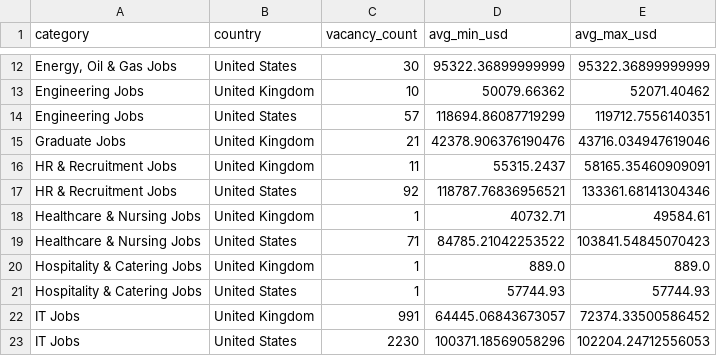
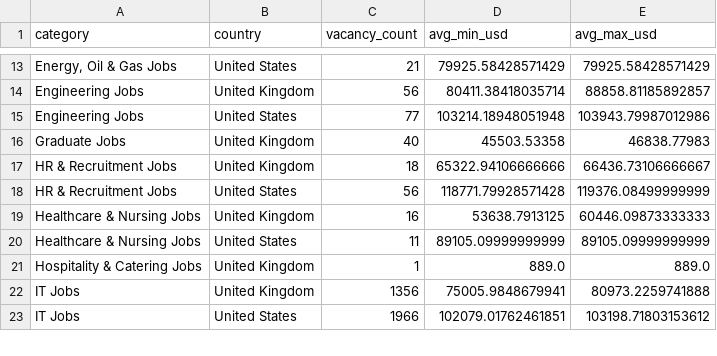
Before and after one commit to ShoafzalDataAnalyst/Adzuna-Job-Market-Vacancies, a CSV file: powerbi/salary_by_category.csv, drawn as a sheet; only a part is shown, gaps mark what is left out; removed rows and columns are numbered as before the commit, all else as after; the diff covers the shown part only; the diff names each change by its address in the sheet, - before the commit and + after, or states it on an @@ line.

```diff
--- a/powerbi/salary_by_category.csv
+++ b/powerbi/salary_by_category.csv
-C13 (vacancy_count): 30
+C13 (vacancy_count): 21
-D13 (avg_min_usd): 95322.36899999999
+D13 (avg_min_usd): 79925.58428571429
-E13 (avg_max_usd): 95322.36899999999
+E13 (avg_max_usd): 79925.58428571429
-C14 (vacancy_count): 10
+C14 (vacancy_count): 56
-D14 (avg_min_usd): 50079.66362
+D14 (avg_min_usd): 80411.38418035714
-E14 (avg_max_usd): 52071.40462
+E14 (avg_max_usd): 88858.81185892857
-C15 (vacancy_count): 57
+C15 (vacancy_count): 77
-D15 (avg_min_usd): 118694.86087719299
+D15 (avg_min_usd): 103214.18948051948
-E15 (avg_max_usd): 119712.7556140351
+E15 (avg_max_usd): 103943.79987012986
-C16 (vacancy_count): 21
+C16 (vacancy_count): 40
-D16 (avg_min_usd): 42378.906376190476
+D16 (avg_min_usd): 45503.53358
-E16 (avg_max_usd): 43716.034947619046
+E16 (avg_max_usd): 46838.77983
-C17 (vacancy_count): 11
+C17 (vacancy_count): 18
-D17 (avg_min_usd): 55315.2437
+D17 (avg_min_usd): 65322.94106666666
-E17 (avg_max_usd): 58165.35460909091
+E17 (avg_max_usd): 66436.73106666667
-C18 (vacancy_count): 92
+C18 (vacancy_count): 56
-D18 (avg_min_usd): 118787.76836956521
+D18 (avg_min_usd): 118771.79928571428
-E18 (avg_max_usd): 133361.68141304346
+E18 (avg_max_usd): 119376.08499999999
-C19 (vacancy_count): 1
+C19 (vacancy_count): 16
-D19 (avg_min_usd): 40732.71
+D19 (avg_min_usd): 53638.7913125
-E19 (avg_max_usd): 49584.61
+E19 (avg_max_usd): 60446.09873333333
-C20 (vacancy_count): 71
+C20 (vacancy_count): 11
-D20 (avg_min_usd): 84785.21042253522
+D20 (avg_min_usd): 89105.09999999999
-E20 (avg_max_usd): 103841.54845070423
+E20 (avg_max_usd): 89105.09999999999
-row 21: Hospitality & Catering Jobs | United States | 1 | 57744.93 | 57744.93
-C22 (vacancy_count): 991
+C22 (vacancy_count): 1356
-D22 (avg_min_usd): 64445.06843673057
+D22 (avg_min_usd): 75005.9848679941
-E22 (avg_max_usd): 72374.33500586452
+E22 (avg_max_usd): 80973.2259741888
-C23 (vacancy_count): 2230
+C23 (vacancy_count): 1966
-D23 (avg_min_usd): 100371.18569058296
+D23 (avg_min_usd): 102079.01762461851
-E23 (avg_max_usd): 102204.24712556053
+E23 (avg_max_usd): 103198.71803153612
```
Also changed, not shown: 6 added rows and 87 edited cells elsewhere in this file, powerbi/daily_posting_trend.csv, powerbi/location_heatmap.csv, 7 other files.
